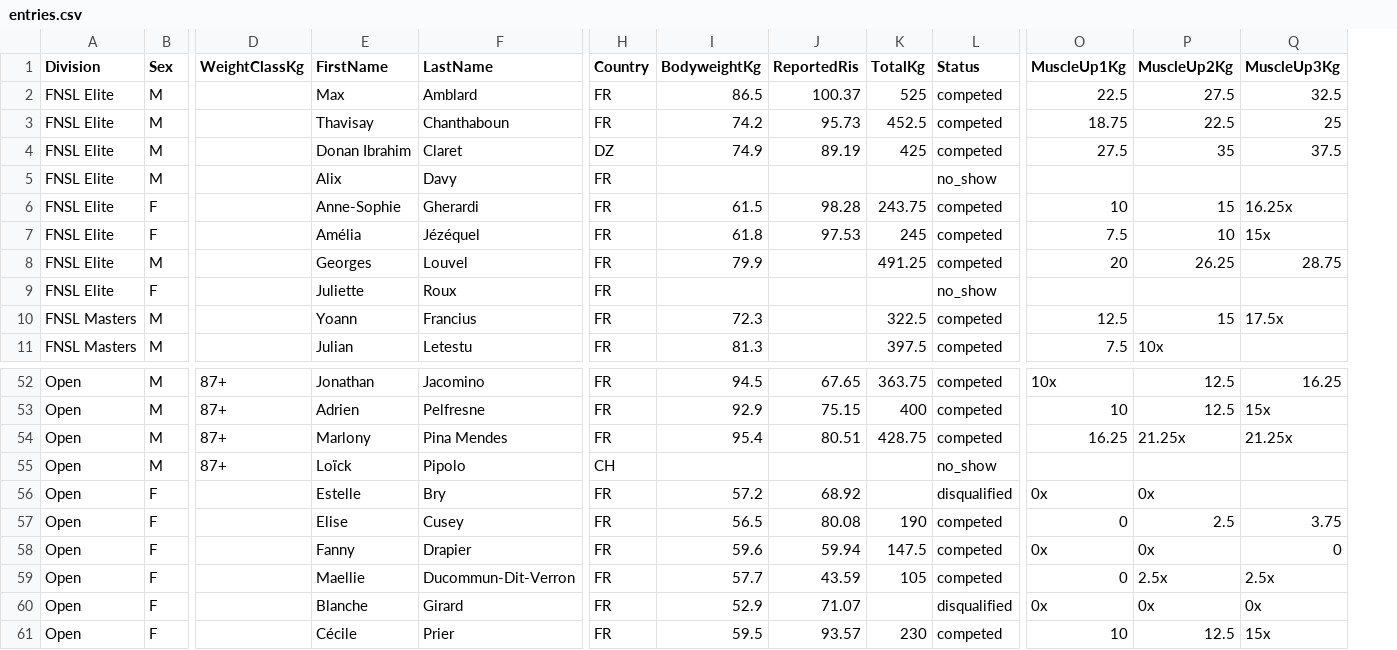
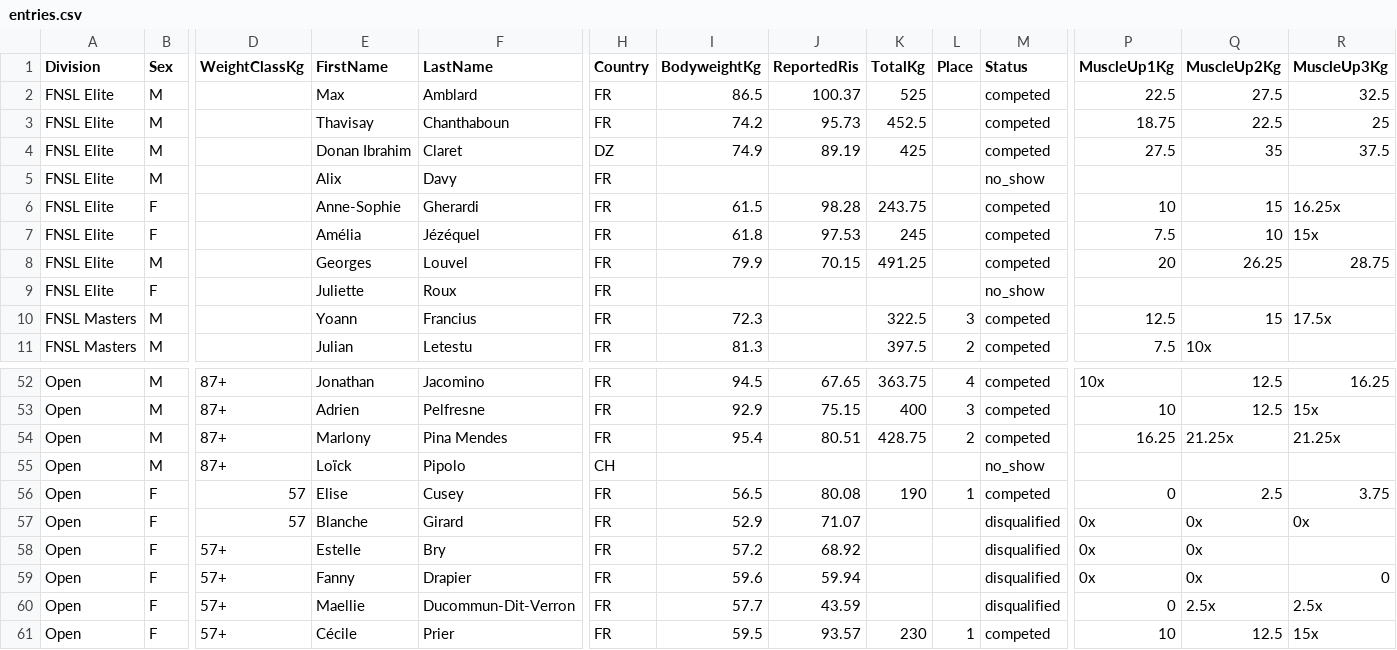
Before and after one commit to openstreetlifting/openstreetlifting, a CSV file: backend/data/competitions/4lift/2026/4lift-2026/entries.csv, drawn as a sheet; only a part is shown, gaps mark what is left out; removed rows and columns are numbered as before the commit, all else as after; rows hold the shown columns only; the diff names each change by its address in the sheet, - before the commit and + after, or states it on an @@ line.

Commit message:
fix(data): place 4Lift 2026 as the organiser announced

```diff
--- a/backend/data/competitions/4lift/2026/4lift-2026/entries.csv
+++ b/backend/data/competitions/4lift/2026/4lift-2026/entries.csv
+column L (Place), rows 10-11: 3 | 2; rows 52-56: 4 | 3 | 2 |  | 1; row 61: 1
-J8 (ReportedRis): (empty)
+J8 (ReportedRis): 70.15
-row 56: Open | F |  | Estelle | Bry | FR | 57.2 | 68.92 |  | disqualified | 0x | 0x
-D56 (WeightClassKg): (empty)
+D56 (WeightClassKg): 57
+row 57: Open | F | 57 | Blanche | Girard | FR | 52.9 | 71.07 |  |  | disqualified | 0x | 0x | 0x
+row 58: Open | F | 57+ | Estelle | Bry | FR | 57.2 | 68.92 |  |  | disqualified | 0x | 0x
-D59:D60 (WeightClassKg): (empty)
+D59:D60 (WeightClassKg): 57+
-K59 (TotalKg): 147.5
+K59 (TotalKg): (empty)
-M59:M60 (Status): competed
+M59:M60 (Status): disqualified
-K60 (TotalKg): 105
+K60 (TotalKg): (empty)
-row 60: Open | F |  | Blanche | Girard | FR | 52.9 | 71.07 |  | disqualified | 0x | 0x | 0x
-D61 (WeightClassKg): (empty)
+D61 (WeightClassKg): 57+
```
Also changed, not shown: 1 other file.
